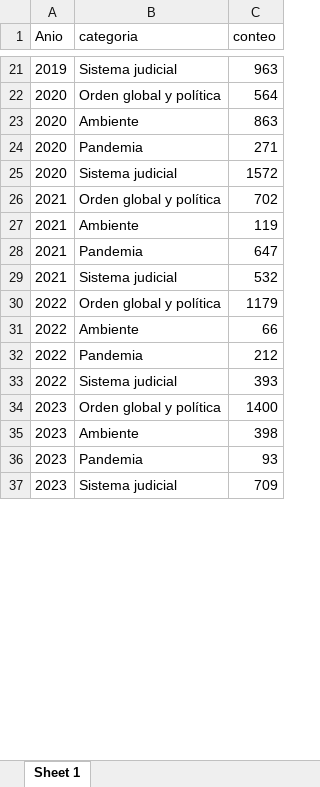
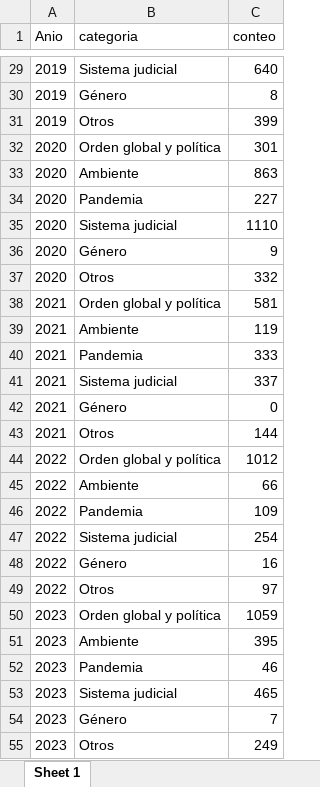
Before and after one commit to elinagomez/Busqueda, an Excel workbook: Salle/Twitter/Intermedias/conteos_terminos.xlsx, sheet Sheet 1, drawn as a sheet; only a part is shown, gaps mark what is left out; values as stored, in another font and other column widths than the file's, no borders; addresses are those after the commit; the diff covers the shown part only; the diff names each change by its address in the sheet, - before the commit and + after, or states it on an @@ line.

```diff
--- a/Salle/Twitter/Intermedias/conteos_terminos.xlsx (sheet Sheet 1)
+++ b/Salle/Twitter/Intermedias/conteos_terminos.xlsx (sheet Sheet 1)
-C29 (conteo): 963
+C29 (conteo): 640
+row 30: 2019 | Género | 8
+row 31: 2019 | Otros | 399
-C32 (conteo): 564
+C32 (conteo): 301
-C34 (conteo): 271
+C34 (conteo): 227
-C35 (conteo): 1572
+C35 (conteo): 1110
+row 36: 2020 | Género | 9
+row 37: 2020 | Otros | 332
-C38 (conteo): 702
+C38 (conteo): 581
-C40 (conteo): 647
+C40 (conteo): 333
-C41 (conteo): 532
+C41 (conteo): 337
+row 42: 2021 | Género | 0
+row 43: 2021 | Otros | 144
-C44 (conteo): 1179
+C44 (conteo): 1012
-C46 (conteo): 212
+C46 (conteo): 109
-C47 (conteo): 393
+C47 (conteo): 254
+row 48: 2022 | Género | 16
+row 49: 2022 | Otros | 97
-C50 (conteo): 1400
+C50 (conteo): 1059
-C51 (conteo): 398
+C51 (conteo): 395
-C52 (conteo): 93
+C52 (conteo): 46
-C53 (conteo): 709
+C53 (conteo): 465
+row 54: 2023 | Género | 7
+row 55: 2023 | Otros | 249
```
Also changed, not shown: 10 added rows and 14 edited cells elsewhere in this sheet, Salle/Twitter/Intermedias/conteos_categorias.xlsx, Salle/Twitter/Intermedias/data_heatmap.xlsx, 6 other files.
